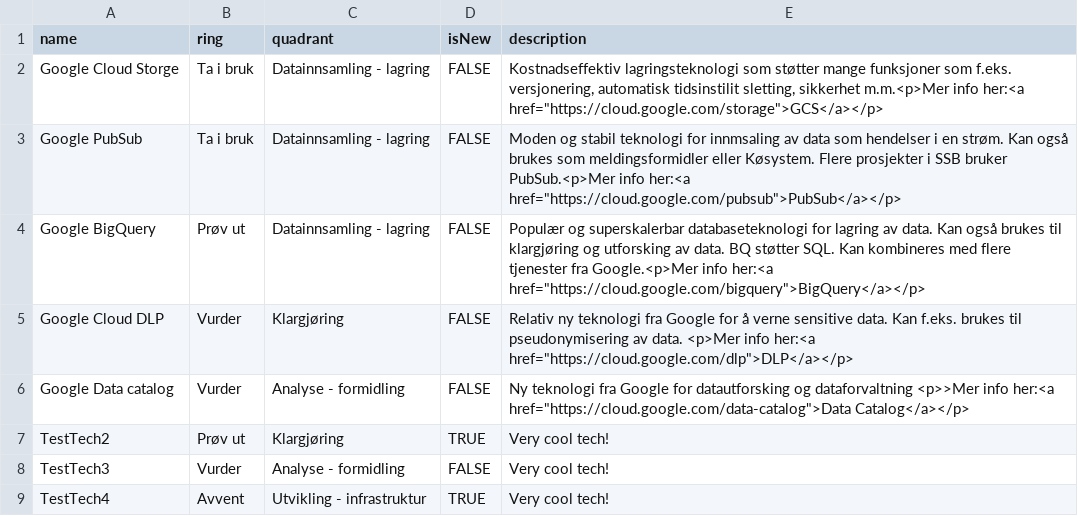
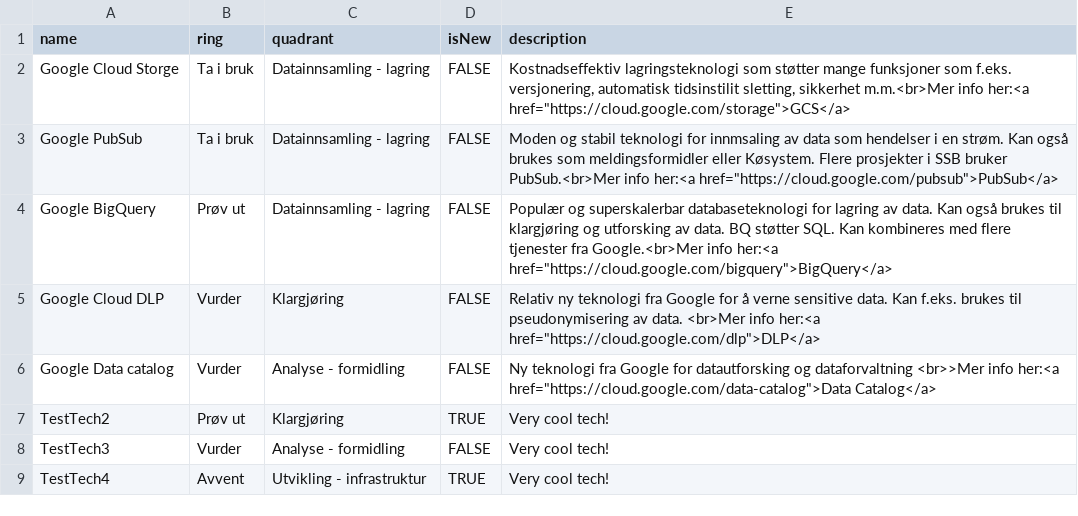
Before and after one commit to statisticsnorway/teknologiradar, a CSV file: SSB - Teknologiradar.csv, drawn as a sheet.

Commit message:
Update SSB - Teknologiradar.csv

```diff
--- a/SSB - Teknologiradar.csv
+++ b/SSB - Teknologiradar.csv
@@ -1,7 +1,7 @@
 name,ring,quadrant,isNew,description
-Google Cloud Storge,Ta i bruk,Datainnsamling - lagring,FALSE,"Kostnadseffektiv lagringsteknologi som støtter mange funksjoner som f.eks. versjonering, automatisk tidsinstilit sletting, sikkerhet m.m.<p>Mer info her:<a href=""https://cloud.google.com/storage"">GCS</a></p>"
-Google PubSub,Ta i bruk,Datainnsamling - lagring,FALSE,"Moden og stabil teknologi for innmsaling av data som hendelser i en strøm. Kan også brukes som meldingsformidler eller Køsystem. Flere prosjekter i SSB bruker PubSub.<p>Mer info her:<a href=""https://cloud.google.com/pubsub"">PubSub</a></p>"
-Google BigQuery,Prøv ut,Datainnsamling - lagring,FALSE,"Populær og superskalerbar databaseteknologi for lagring av data. Kan også brukes til klargjøring og utforsking av data. BQ støtter SQL. Kan kombineres med flere tjenester fra Google.<p>Mer info her:<a href=""https://cloud.google.com/bigquery"">BigQuery</a></p>"
-Google Cloud DLP,Vurder,Klargjøring,FALSE,"Relativ ny teknologi fra Google for å verne sensitive data. Kan f.eks. brukes til pseudonymisering av data. <p>Mer info her:<a href=""https://cloud.google.com/dlp"">DLP</a></p>"
-Google Data catalog,Vurder,Analyse - formidling,FALSE,"Ny teknologi fra Google for datautforsking og dataforvaltning <p>>Mer info her:<a href=""https://cloud.google.com/data-catalog"">Data Catalog</a></p>"
+Google Cloud Storge,Ta i bruk,Datainnsamling - lagring,FALSE,"Kostnadseffektiv lagringsteknologi som støtter mange funksjoner som f.eks. versjonering, automatisk tidsinstilit sletting, sikkerhet m.m.<br>Mer info her:<a href=""https://cloud.google.com/storage"">GCS</a>"
+Google PubSub,Ta i bruk,Datainnsamling - lagring,FALSE,"Moden og stabil teknologi for innmsaling av data som hendelser i en strøm. Kan også brukes som meldingsformidler eller Køsystem. Flere prosjekter i SSB bruker PubSub.<br>Mer info her:<a href=""https://cloud.google.com/pubsub"">PubSub</a>"
+Google BigQuery,Prøv ut,Datainnsamling - lagring,FALSE,"Populær og superskalerbar databaseteknologi for lagring av data. Kan også brukes til klargjøring og utforsking av data. BQ støtter SQL. Kan kombineres med flere tjenester fra Google.<br>Mer info her:<a href=""https://cloud.google.com/bigquery"">BigQuery</a>"
+Google Cloud DLP,Vurder,Klargjøring,FALSE,"Relativ ny teknologi fra Google for å verne sensitive data. Kan f.eks. brukes til pseudonymisering av data. <br>Mer info her:<a href=""https://cloud.google.com/dlp"">DLP</a>"
+Google Data catalog,Vurder,Analyse - formidling,FALSE,"Ny teknologi fra Google for datautforsking og dataforvaltning <br>>Mer info her:<a href=""https://cloud.google.com/data-catalog"">Data Catalog</a>"
 TestTech2,Prøv ut,Klargjøring,TRUE,"Very cool tech!"
```
